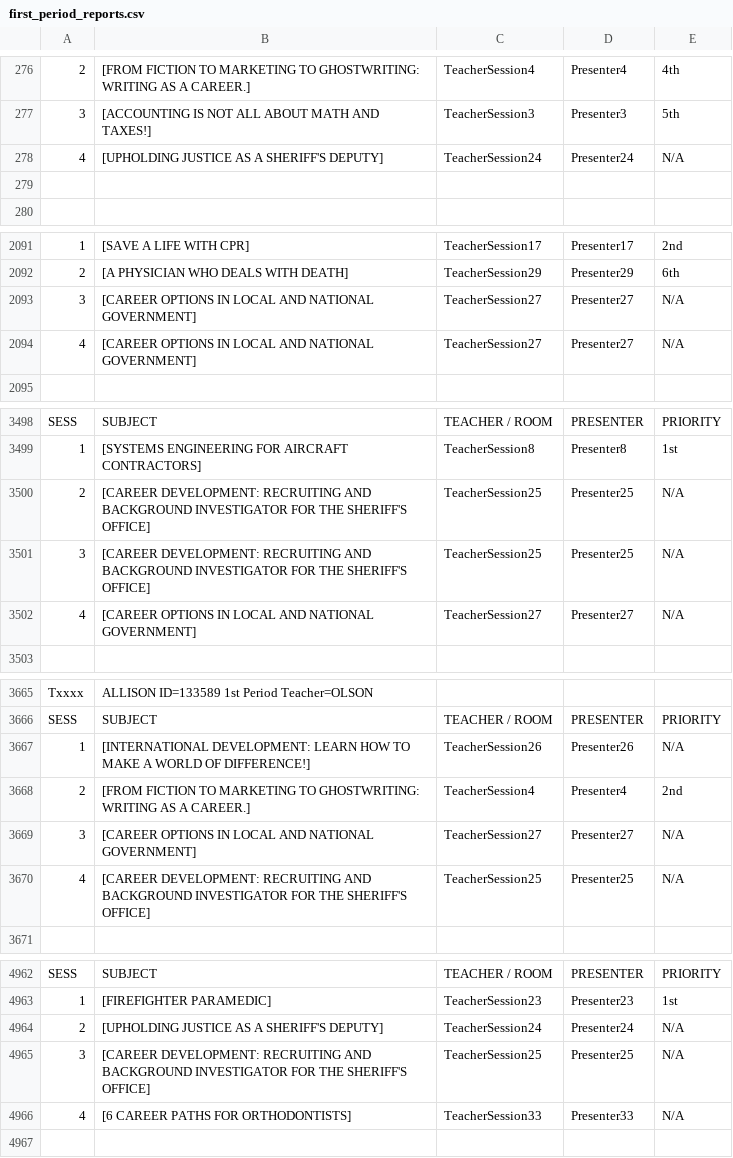
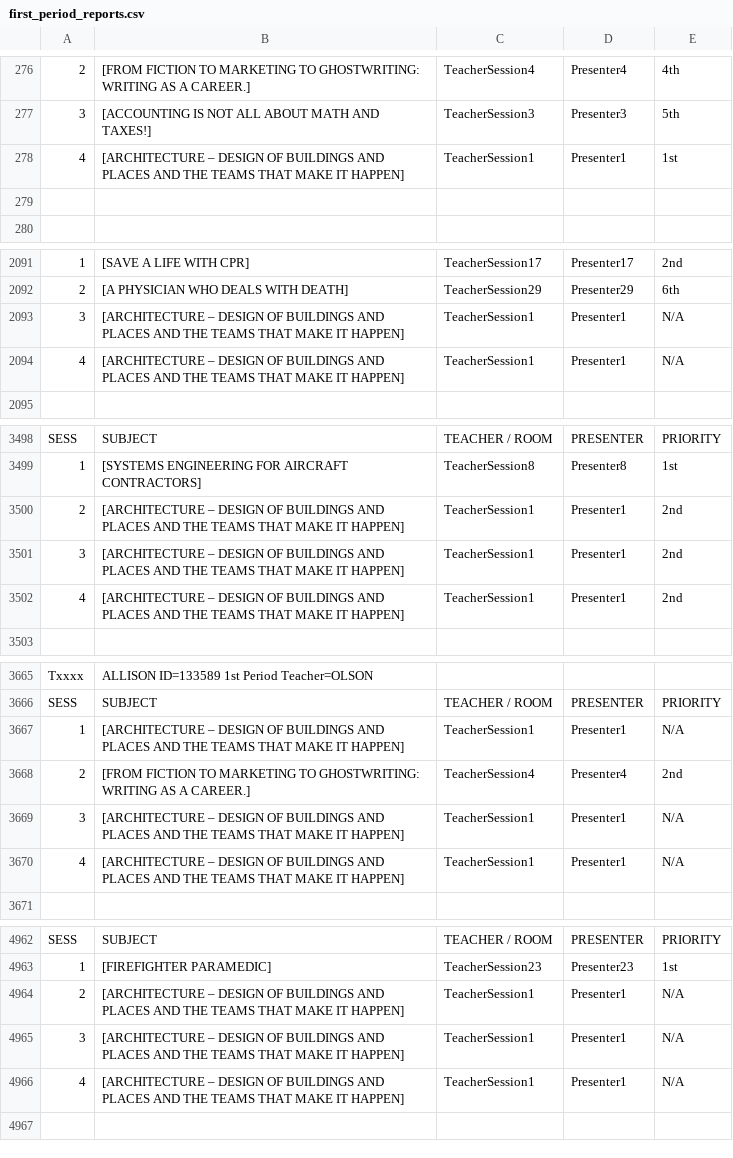
Before and after one commit to evipuil/Career-Day, a CSV file: first_period_reports.csv, drawn as a sheet; only a part is shown, gaps mark what is left out; removed rows and columns are numbered as before the commit, all else as after; the diff covers the shown part only; the diff names each change by its address in the sheet, - before the commit and + after, or states it on an @@ line.

Commit message:
Update first_period_reports.csv

```diff
--- a/first_period_reports.csv
+++ b/first_period_reports.csv
-B278: [UPHOLDING JUSTICE AS A SHERIFF'S DEPUTY]
+B278: [ARCHITECTURE – DESIGN OF BUILDINGS AND PLACES AND THE TEAMS THAT MAKE IT HAPPEN]
-C278: TeacherSession24
+C278: TeacherSession1
-D278: Presenter24
+D278: Presenter1
-E278: N/A
+E278: 1st
-B2093:B2094: [CAREER OPTIONS IN LOCAL AND NATIONAL GOVERNMENT]
+B2093:B2094: [ARCHITECTURE – DESIGN OF BUILDINGS AND PLACES AND THE TEAMS THAT MAKE IT HAPPEN]
-C2093:C2094: TeacherSession27
+C2093:C2094: TeacherSession1
-D2093:D2094: Presenter27
+D2093:D2094: Presenter1
-row 3500: 2 | [CAREER DEVELOPMENT: RECRUITING AND BACKGROUND INVESTIGATOR FOR THE SHERIFF'S OFFICE] | TeacherSession25 | Presenter25 | N/A
+row 3500: 2 | [ARCHITECTURE – DESIGN OF BUILDINGS AND PLACES AND THE TEAMS THAT MAKE IT HAPPEN] | TeacherSession1 | Presenter1 | 2nd
-B3501: [CAREER DEVELOPMENT: RECRUITING AND BACKGROUND INVESTIGATOR FOR THE SHERIFF'S OFFICE]
+B3501: [ARCHITECTURE – DESIGN OF BUILDINGS AND PLACES AND THE TEAMS THAT MAKE IT HAPPEN]
-C3501: TeacherSession25
+C3501: TeacherSession1
-D3501: Presenter25
+D3501: Presenter1
-E3501:E3502: N/A
+E3501:E3502: 2nd
-B3502: [CAREER OPTIONS IN LOCAL AND NATIONAL GOVERNMENT]
+B3502: [ARCHITECTURE – DESIGN OF BUILDINGS AND PLACES AND THE TEAMS THAT MAKE IT HAPPEN]
-C3502: TeacherSession27
+C3502: TeacherSession1
-D3502: Presenter27
+D3502: Presenter1
-B3667: [INTERNATIONAL DEVELOPMENT: LEARN HOW TO MAKE A WORLD OF DIFFERENCE!]
+B3667: [ARCHITECTURE – DESIGN OF BUILDINGS AND PLACES AND THE TEAMS THAT MAKE IT HAPPEN]
-C3667: TeacherSession26
+C3667: TeacherSession1
-D3667: Presenter26
+D3667: Presenter1
-B3669: [CAREER OPTIONS IN LOCAL AND NATIONAL GOVERNMENT]
+B3669: [ARCHITECTURE – DESIGN OF BUILDINGS AND PLACES AND THE TEAMS THAT MAKE IT HAPPEN]
-C3669: TeacherSession27
+C3669: TeacherSession1
-D3669: Presenter27
+D3669: Presenter1
-B3670: [CAREER DEVELOPMENT: RECRUITING AND BACKGROUND INVESTIGATOR FOR THE SHERIFF'S OFFICE]
+B3670: [ARCHITECTURE – DESIGN OF BUILDINGS AND PLACES AND THE TEAMS THAT MAKE IT HAPPEN]
-C3670: TeacherSession25
+C3670: TeacherSession1
-D3670: Presenter25
+D3670: Presenter1
-B4964: [UPHOLDING JUSTICE AS A SHERIFF'S DEPUTY]
+B4964: [ARCHITECTURE – DESIGN OF BUILDINGS AND PLACES AND THE TEAMS THAT MAKE IT HAPPEN]
-C4964: TeacherSession24
+C4964: TeacherSession1
-D4964: Presenter24
+D4964: Presenter1
-B4965: [CAREER DEVELOPMENT: RECRUITING AND BACKGROUND INVESTIGATOR FOR THE SHERIFF'S OFFICE]
+B4965: [ARCHITECTURE – DESIGN OF BUILDINGS AND PLACES AND THE TEAMS THAT MAKE IT HAPPEN]
-C4965: TeacherSession25
+C4965: TeacherSession1
-D4965: Presenter25
+D4965: Presenter1
-B4966: [6 CAREER PATHS FOR ORTHODONTISTS]
+B4966: [ARCHITECTURE – DESIGN OF BUILDINGS AND PLACES AND THE TEAMS THAT MAKE IT HAPPEN]
-C4966: TeacherSession33
+C4966: TeacherSession1
-D4966: Presenter33
+D4966: Presenter1
```
Also changed, not shown: 95 edited cells elsewhere in this file.
